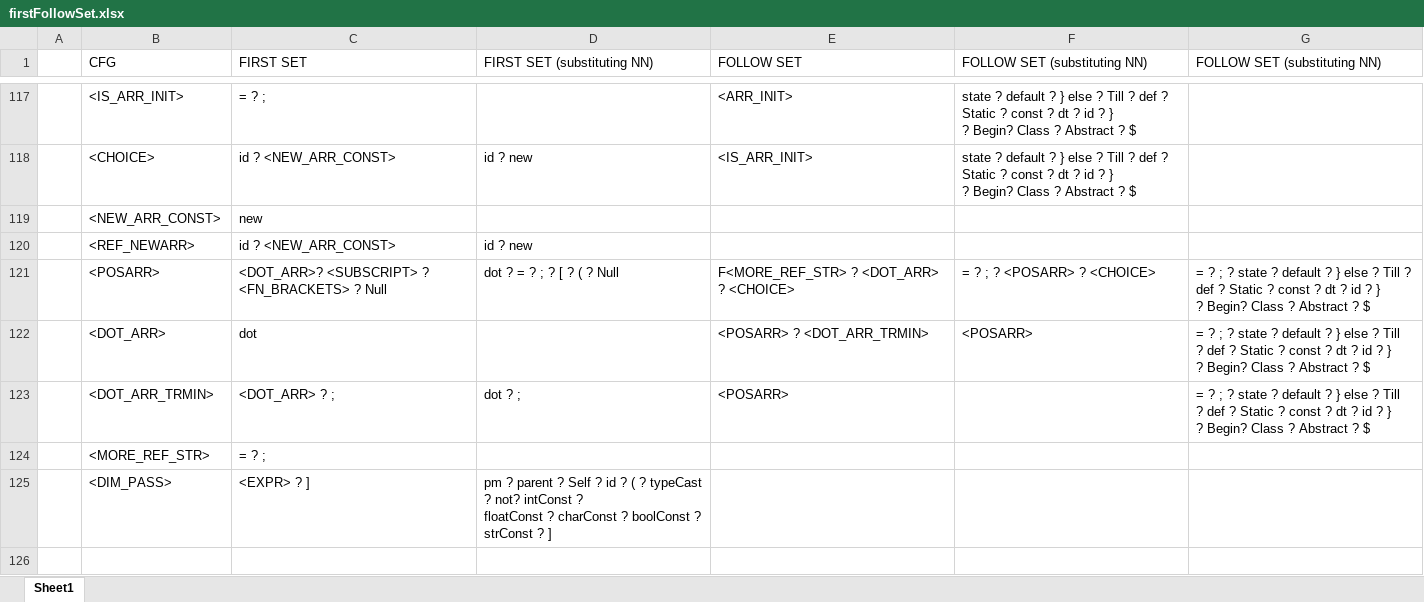
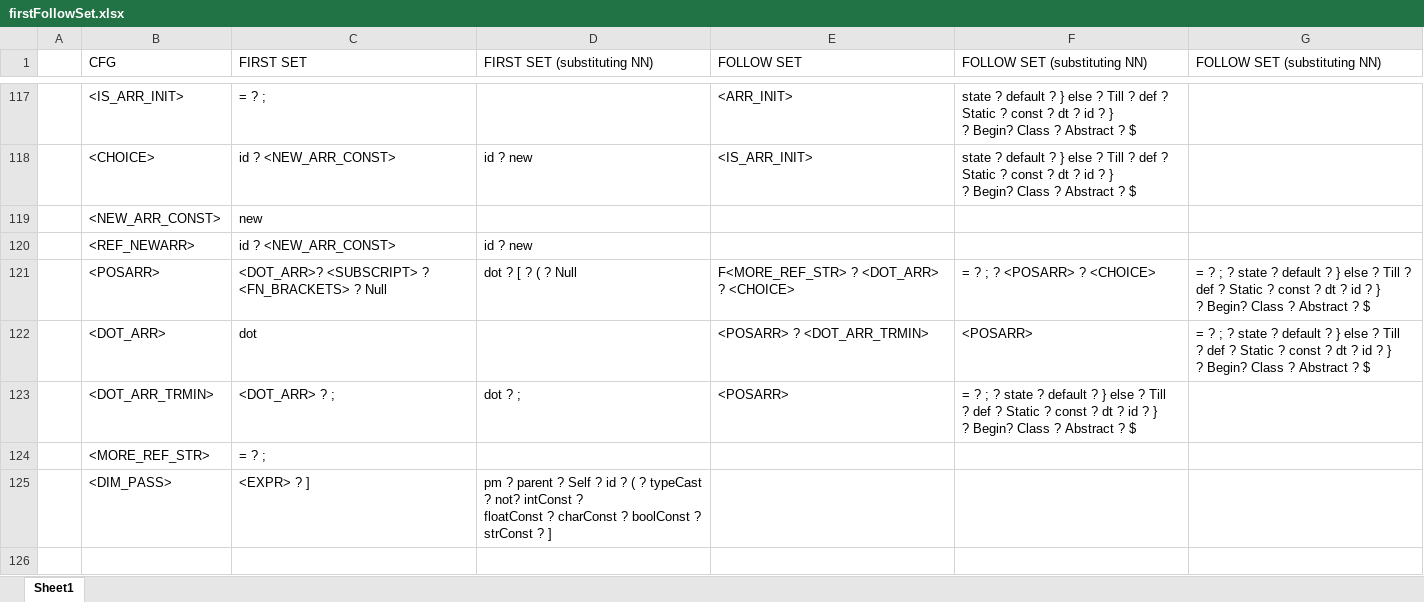
Before and after one commit to umar-anzar/Front-End-Compiler-Project, an Excel workbook: New Language/Syntax Analyze Phase/FirstFollowSet/firstFollowSet.xlsx, sheet Sheet1, drawn as a sheet; only a part is shown, gaps mark what is left out; values as stored, in another font and other column widths than the file's, no cell formats; ↵ is a line break in a cell; the diff covers the shown part only; the diff names each change by its address in the sheet, - before the commit and + after, or states it on an @@ line.

Commit message:
Update firstFollowSet.xlsx

```diff
--- a/New Language/Syntax Analyze Phase/FirstFollowSet/firstFollowSet.xlsx (sheet Sheet1)
+++ b/New Language/Syntax Analyze Phase/FirstFollowSet/firstFollowSet.xlsx (sheet Sheet1)
-D121 (FIRST SET (substituting NN)): dot ? = ? ; ? [ ? ( ? Null
+D121 (FIRST SET (substituting NN)): dot ? [ ? ( ? Null
-F123 (FOLLOW SET (substituting NN)): (empty)
+F123 (FOLLOW SET (substituting NN)): = ? ; ? state ? default ? } else ? Till ↵ ? def ? Static ? const ? dt ? id ? } ↵ ? Begin? Class ? Abstract ? $
-G123 (FOLLOW SET (substituting NN)): = ? ; ? state ? default ? } else ? Till ↵ ? def ? Static ? const ? dt ? id ? } ↵ ? Begin? Class ? Abstract ? $
+G123 (FOLLOW SET (substituting NN)): (empty)
```
Also changed, not shown: 18 edited cells elsewhere in this sheet, cell formats.
